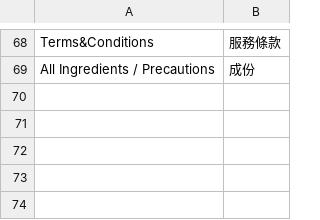
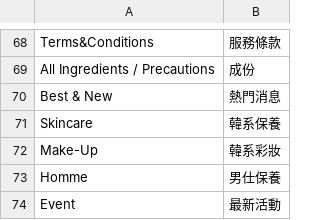
Before and after one commit to congvt305/staging-twap, a CSV file: app/design/frontend/AmorePacific/laneige/i18n/zh_Hant_TW.csv, drawn as a sheet; only a part is shown, gaps mark what is left out; the diff names each change by its address in the sheet, - before the commit and + after, or states it on an @@ line.

Commit message:
email translate

```diff
--- a/app/design/frontend/AmorePacific/laneige/i18n/zh_Hant_TW.csv
+++ b/app/design/frontend/AmorePacific/laneige/i18n/zh_Hant_TW.csv
+row 70: Best & New | 熱門消息
+row 71: Skincare | 韓系保養
+row 72: Make-Up | 韓系彩妝
+row 73: Homme | 男仕保養
+row 74: Event | 最新活動
```
